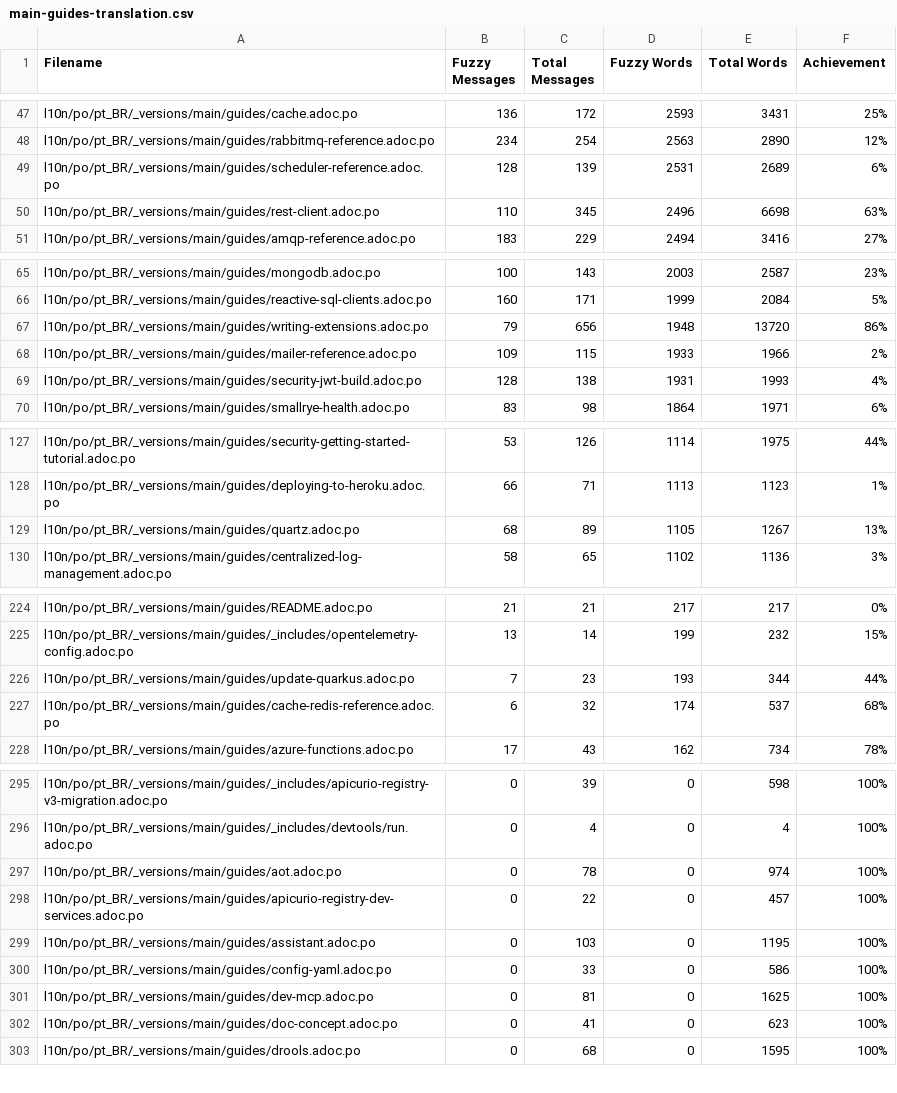
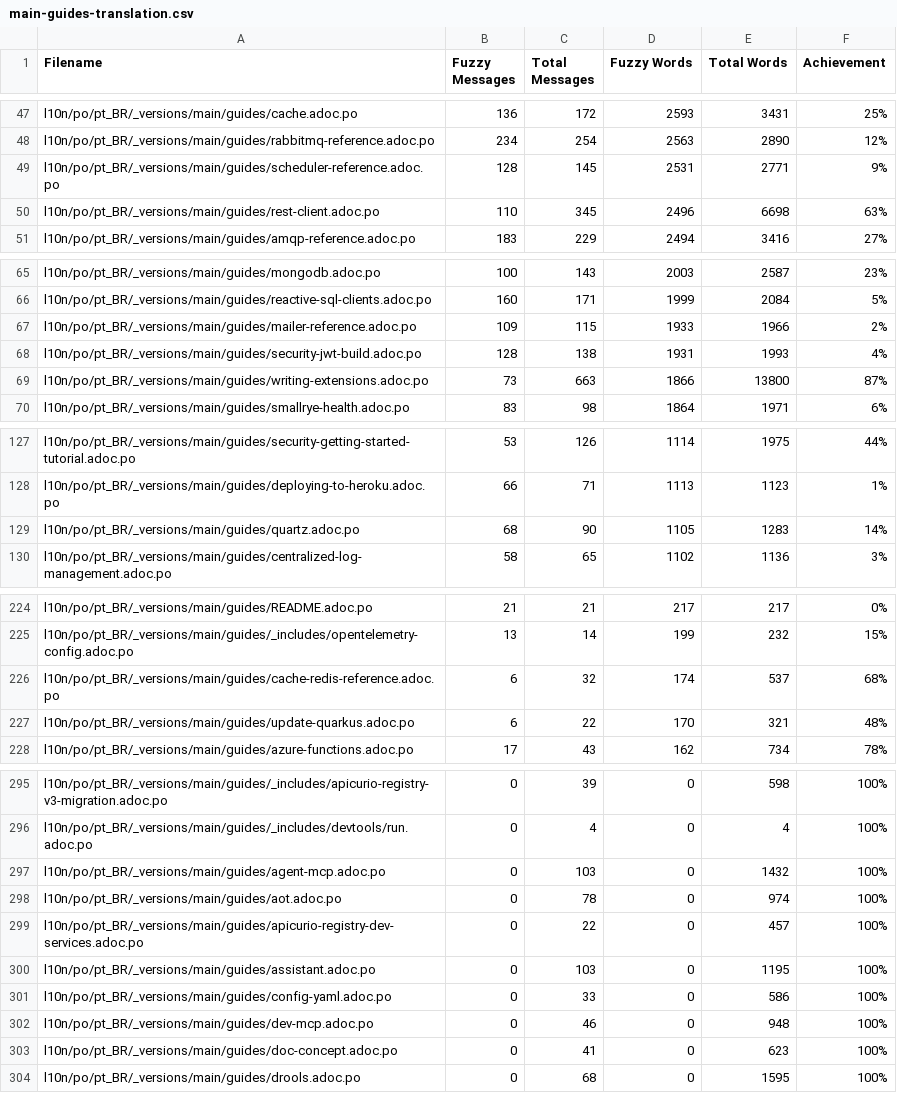
Before and after one commit to omatheusmesmo/pt.quarkus.io, a CSV file: l10n/stats/main-guides-translation.csv, drawn as a sheet; only a part is shown, gaps mark what is left out; the diff covers the shown part only.

```diff
--- a/l10n/stats/main-guides-translation.csv
+++ b/l10n/stats/main-guides-translation.csv
@@ -48,3 +48,3 @@ l10n/po/pt_BR/_versions/main/guides/cache.adoc.po, 136, 172, 2593, 3431, 25%
 l10n/po/pt_BR/_versions/main/guides/rabbitmq-reference.adoc.po, 234, 254, 2563, 2890, 12%
-l10n/po/pt_BR/_versions/main/guides/scheduler-reference.adoc.po, 128, 139, 2531, 2689, 6%
+l10n/po/pt_BR/_versions/main/guides/scheduler-reference.adoc.po, 128, 145, 2531, 2771, 9%
 l10n/po/pt_BR/_versions/main/guides/rest-client.adoc.po, 110, 345, 2496, 6698, 63%
@@ -66,5 +66,5 @@ l10n/po/pt_BR/_versions/main/guides/mongodb.adoc.po, 100, 143, 2003, 2587, 23%
 l10n/po/pt_BR/_versions/main/guides/reactive-sql-clients.adoc.po, 160, 171, 1999, 2084, 5%
-l10n/po/pt_BR/_versions/main/guides/writing-extensions.adoc.po, 79, 656, 1948, 13720, 86%
 l10n/po/pt_BR/_versions/main/guides/mailer-reference.adoc.po, 109, 115, 1933, 1966, 2%
 l10n/po/pt_BR/_versions/main/guides/security-jwt-build.adoc.po, 128, 138, 1931, 1993, 4%
+l10n/po/pt_BR/_versions/main/guides/writing-extensions.adoc.po, 73, 663, 1866, 13800, 87%
 l10n/po/pt_BR/_versions/main/guides/smallrye-health.adoc.po, 83, 98, 1864, 1971, 6%
@@ -128,3 +128,3 @@ l10n/po/pt_BR/_versions/main/guides/security-getting-started-tutorial.adoc.po, 5
 l10n/po/pt_BR/_versions/main/guides/deploying-to-heroku.adoc.po, 66, 71, 1113, 1123, 1%
-l10n/po/pt_BR/_versions/main/guides/quartz.adoc.po, 68, 89, 1105, 1267, 13%
+l10n/po/pt_BR/_versions/main/guides/quartz.adoc.po, 68, 90, 1105, 1283, 14%
 l10n/po/pt_BR/_versions/main/guides/centralized-log-management.adoc.po, 58, 65, 1102, 1136, 3%
@@ -225,4 +225,4 @@ l10n/po/pt_BR/_versions/main/guides/README.adoc.po, 21, 21, 217, 217, 0%
 l10n/po/pt_BR/_versions/main/guides/_includes/opentelemetry-config.adoc.po, 13, 14, 199, 232, 15%
-l10n/po/pt_BR/_versions/main/guides/update-quarkus.adoc.po, 7, 23, 193, 344, 44%
 l10n/po/pt_BR/_versions/main/guides/cache-redis-reference.adoc.po, 6, 32, 174, 537, 68%
+l10n/po/pt_BR/_versions/main/guides/update-quarkus.adoc.po, 6, 22, 170, 321, 48%
 l10n/po/pt_BR/_versions/main/guides/azure-functions.adoc.po, 17, 43, 162, 734, 78%
@@ -296,2 +296,3 @@ l10n/po/pt_BR/_versions/main/guides/_includes/apicurio-registry-v3-migration.ado
 l10n/po/pt_BR/_versions/main/guides/_includes/devtools/run.adoc.po, 0, 4, 0, 4, 100%
+l10n/po/pt_BR/_versions/main/guides/agent-mcp.adoc.po, 0, 103, 0, 1432, 100%
 l10n/po/pt_BR/_versions/main/guides/aot.adoc.po, 0, 78, 0, 974, 100%
@@ -300,3 +301,3 @@ l10n/po/pt_BR/_versions/main/guides/assistant.adoc.po, 0, 103, 0, 1195, 100%
 l10n/po/pt_BR/_versions/main/guides/config-yaml.adoc.po, 0, 33, 0, 586, 100%
-l10n/po/pt_BR/_versions/main/guides/dev-mcp.adoc.po, 0, 81, 0, 1625, 100%
+l10n/po/pt_BR/_versions/main/guides/dev-mcp.adoc.po, 0, 46, 0, 948, 100%
 l10n/po/pt_BR/_versions/main/guides/doc-concept.adoc.po, 0, 41, 0, 623, 100%
```
Also changed, not shown: 2 edited cells elsewhere in this file, l10n/stats/misc-translation.csv, l10n/stats/posts-translation.csv.
